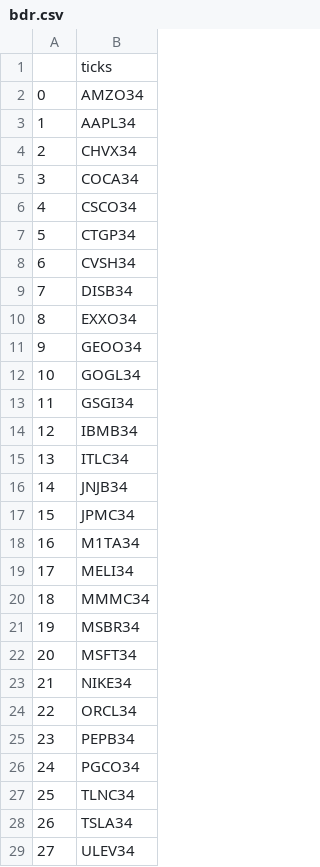
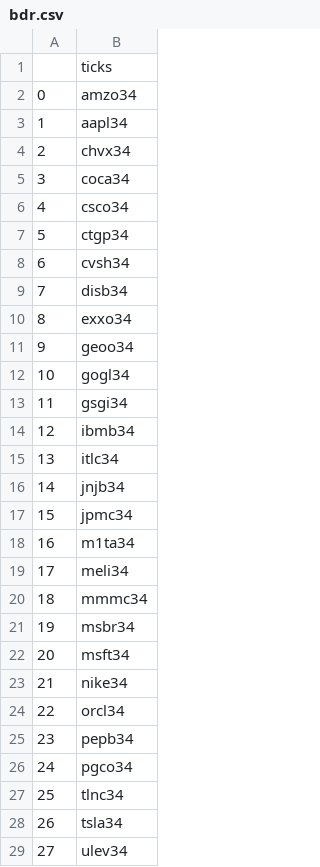
Before and after one commit to edoskita/statusfundamentos, a CSV file: bdr.csv, drawn as a sheet; only a part is shown; the diff covers the shown part only.

Commit message:
Update bdr.csv

```diff
--- a/bdr.csv
+++ b/bdr.csv
@@ -1,29 +1,29 @@
 ,ticks
-0,AMZO34
-1,AAPL34
-2,CHVX34
-3,COCA34
-4,CSCO34
-5,CTGP34
-6,CVSH34
-7,DISB34
-8,EXXO34
-9,GEOO34
-10,GOGL34
-11,GSGI34
-12,IBMB34
-13,ITLC34
-14,JNJB34
-15,JPMC34
-16,M1TA34
-17,MELI34
-18,MMMC34
-19,MSBR34
-20,MSFT34
-21,NIKE34
-22,ORCL34
-23,PEPB34
-24,PGCO34
-25,TLNC34
-26,TSLA34
-27,ULEV34
+0,amzo34
+1,aapl34
+2,chvx34
+3,coca34
+4,csco34
+5,ctgp34
+6,cvsh34
+7,disb34
+8,exxo34
+9,geoo34
+10,gogl34
+11,gsgi34
+12,ibmb34
+13,itlc34
+14,jnjb34
+15,jpmc34
+16,m1ta34
+17,meli34
+18,mmmc34
+19,msbr34
+20,msft34
+21,nike34
+22,orcl34
+23,pepb34
+24,pgco34
+25,tlnc34
+26,tsla34
+27,ulev34
```
Also changed, not shown: 4 edited cells elsewhere in this file.
